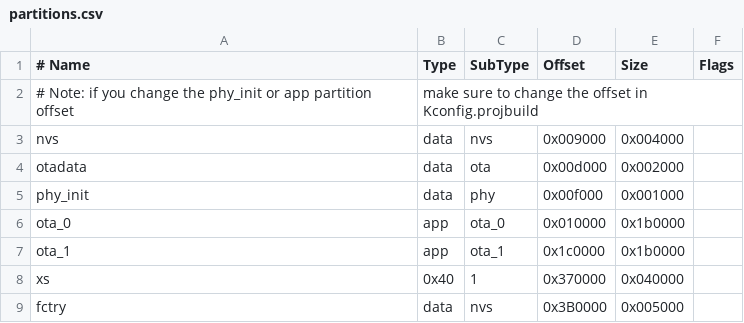
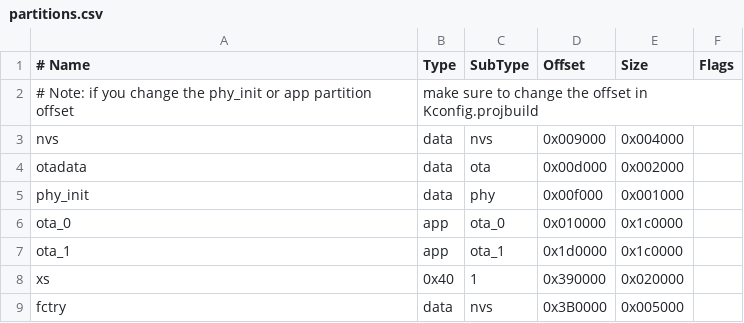
Before and after one commit to gavrilyak/hyiot-esp, a CSV file: src/host/sdkconfig/partitions.csv, drawn as a sheet.

```diff
--- a/src/host/sdkconfig/partitions.csv
+++ b/src/host/sdkconfig/partitions.csv
@@ -5,5 +5,5 @@ otadata,  data, ota,     0x00d000, 0x002000,
 phy_init, data, phy,     0x00f000, 0x001000,
-ota_0,    app,  ota_0,   0x010000, 0x1b0000,
-ota_1,    app,  ota_1,   0x1c0000, 0x1b0000,
-xs,       0x40, 1,       0x370000, 0x040000,
+ota_0,    app,  ota_0,   0x010000, 0x1c0000,
+ota_1,    app,  ota_1,   0x1d0000, 0x1c0000,
+xs,       0x40, 1,       0x390000, 0x020000,
 fctry,    data, nvs,     0x3B0000, 0x005000,
```
Also changed, not shown: 16 other files.
